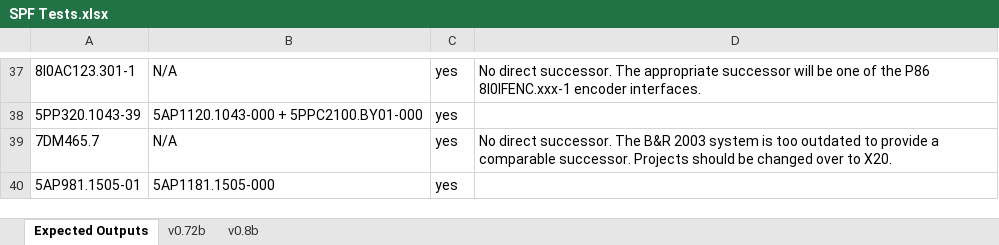
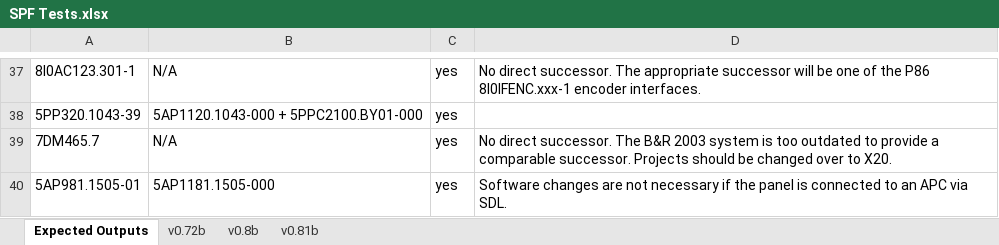
Before and after one commit to ChrisHairstonBnR/BnR-Successor-Product-Finder, an Excel workbook: testing/SPF Tests.xlsx, sheet Expected Outputs, drawn as a sheet; only a part is shown, gaps mark what is left out; values as stored, in another font and other column widths than the file's, no borders; table styles not drawn; the diff names each change by its address in the sheet, - before the commit and + after, or states it on an @@ line.

```diff
--- a/testing/SPF Tests.xlsx (sheet Expected Outputs)
+++ b/testing/SPF Tests.xlsx (sheet Expected Outputs)
+sheet tab: v0.81b
-D40: (empty)
+D40: Software changes are not necessary if the panel is connected to an APC via SDL.
```
